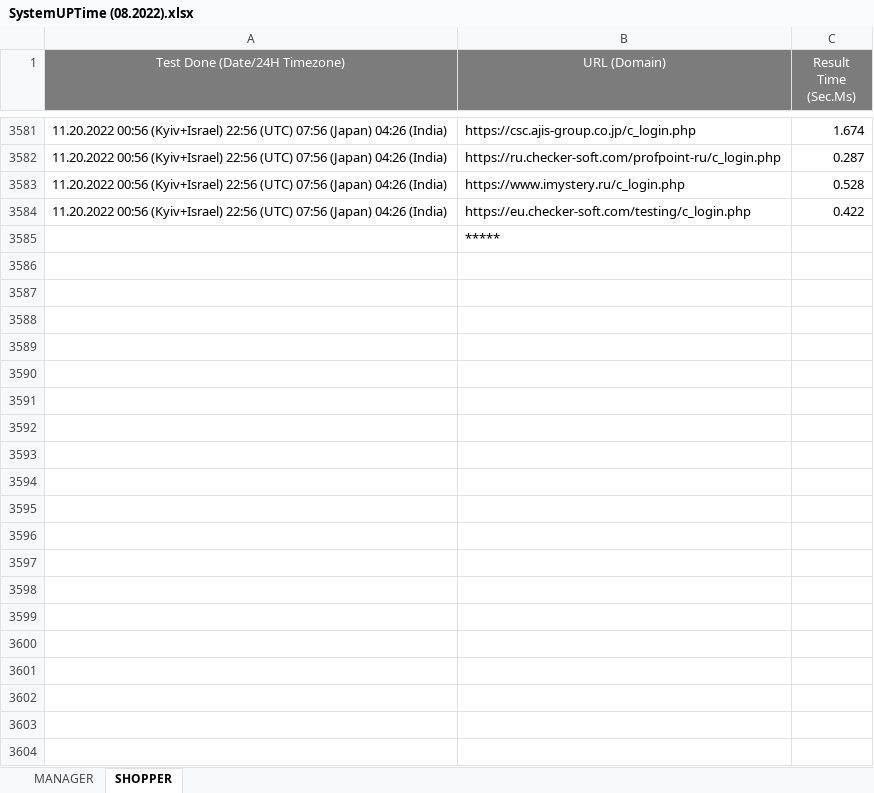
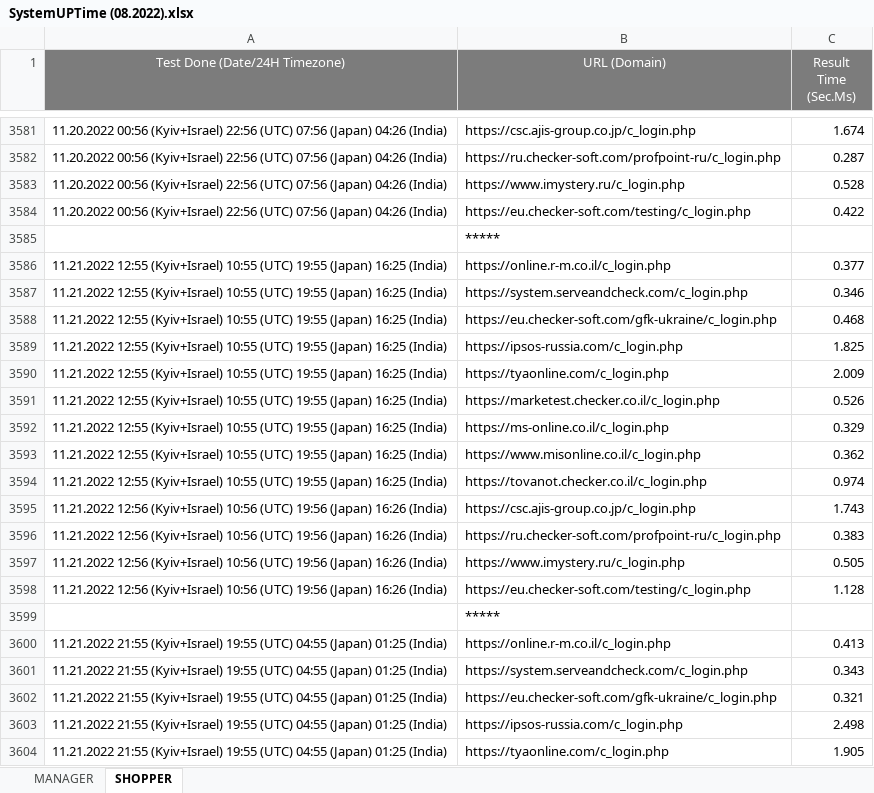
Before and after one commit to Ok2015/CheckerRFTests, an Excel workbook: ADtests/Resources/Extra files/RF LOAD RESULTS/SystemUPTime (08.2022).xlsx, sheet SHOPPER, drawn as a sheet; only a part is shown, gaps mark what is left out; values as stored, in another font and other column widths than the file's, no borders; conditional formats not drawn; the diff covers the shown part only; the diff names each change by its address in the sheet, - before the commit and + after, or states it on an @@ line.

Commit message:
Added test for bug: Checker links projects

```diff
--- a/ADtests/Resources/Extra files/RF LOAD RESULTS/SystemUPTime (08.2022).xlsx (sheet SHOPPER)
+++ b/ADtests/Resources/Extra files/RF LOAD RESULTS/SystemUPTime (08.2022).xlsx (sheet SHOPPER)
+row 3586: 11.21.2022 12:55 (Kyiv+Israel) 10:55 (UTC) 19:55 (Japan) 16:25 (India) | https://online.r-m.co.il/c_login.php | 0.377
+row 3587: 11.21.2022 12:55 (Kyiv+Israel) 10:55 (UTC) 19:55 (Japan) 16:25 (India) | https://system.serveandcheck.com/c_login.php | 0.346
+row 3588: 11.21.2022 12:55 (Kyiv+Israel) 10:55 (UTC) 19:55 (Japan) 16:25 (India) | https://eu.checker-soft.com/gfk-ukraine/c_login.php | 0.468
+row 3589: 11.21.2022 12:55 (Kyiv+Israel) 10:55 (UTC) 19:55 (Japan) 16:25 (India) | https://ipsos-russia.com/c_login.php | 1.825
+row 3590: 11.21.2022 12:55 (Kyiv+Israel) 10:55 (UTC) 19:55 (Japan) 16:25 (India) | https://tyaonline.com/c_login.php | 2.009
+row 3591: 11.21.2022 12:55 (Kyiv+Israel) 10:55 (UTC) 19:55 (Japan) 16:25 (India) | https://marketest.checker.co.il/c_login.php | 0.526
+row 3592: 11.21.2022 12:55 (Kyiv+Israel) 10:55 (UTC) 19:55 (Japan) 16:25 (India) | https://ms-online.co.il/c_login.php | 0.329
+row 3593: 11.21.2022 12:55 (Kyiv+Israel) 10:55 (UTC) 19:55 (Japan) 16:25 (India) | https://www.misonline.co.il/c_login.php | 0.362
+row 3594: 11.21.2022 12:55 (Kyiv+Israel) 10:55 (UTC) 19:55 (Japan) 16:25 (India) | https://tovanot.checker.co.il/c_login.php | 0.974
+row 3595: 11.21.2022 12:56 (Kyiv+Israel) 10:56 (UTC) 19:56 (Japan) 16:26 (India) | https://csc.ajis-group.co.jp/c_login.php | 1.743
+row 3596: 11.21.2022 12:56 (Kyiv+Israel) 10:56 (UTC) 19:56 (Japan) 16:26 (India) | https://ru.checker-soft.com/profpoint-ru/c_login.php | 0.383
+row 3597: 11.21.2022 12:56 (Kyiv+Israel) 10:56 (UTC) 19:56 (Japan) 16:26 (India) | https://www.imystery.ru/c_login.php | 0.505
+row 3598: 11.21.2022 12:56 (Kyiv+Israel) 10:56 (UTC) 19:56 (Japan) 16:26 (India) | https://eu.checker-soft.com/testing/c_login.php | 1.128
+row 3599:  | *****
+row 3600: 11.21.2022 21:55 (Kyiv+Israel) 19:55 (UTC) 04:55 (Japan) 01:25 (India) | https://online.r-m.co.il/c_login.php | 0.413
+row 3601: 11.21.2022 21:55 (Kyiv+Israel) 19:55 (UTC) 04:55 (Japan) 01:25 (India) | https://system.serveandcheck.com/c_login.php | 0.343
+row 3602: 11.21.2022 21:55 (Kyiv+Israel) 19:55 (UTC) 04:55 (Japan) 01:25 (India) | https://eu.checker-soft.com/gfk-ukraine/c_login.php | 0.321
+row 3603: 11.21.2022 21:55 (Kyiv+Israel) 19:55 (UTC) 04:55 (Japan) 01:25 (India) | https://ipsos-russia.com/c_login.php | 2.498
+row 3604: 11.21.2022 21:55 (Kyiv+Israel) 19:55 (UTC) 04:55 (Japan) 01:25 (India) | https://tyaonline.com/c_login.php | 1.905
```
Also changed, not shown: 93 added rows elsewhere in this sheet, sheet MANAGER, 4 other files.
